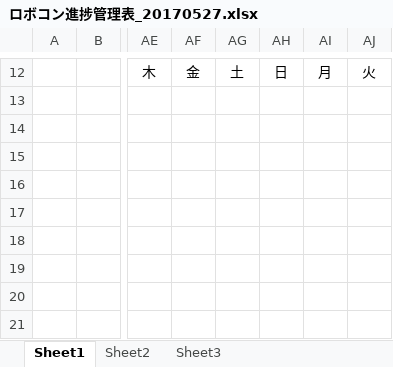
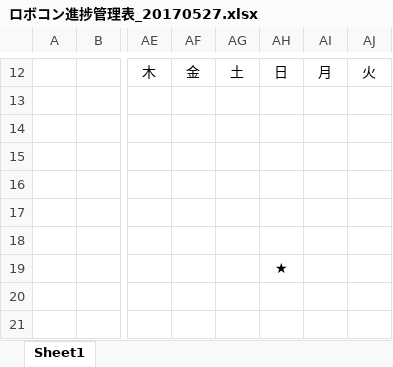
Before and after one commit to robokon/Doc, an Excel workbook: ロボコン進捗管理表_20170527.xlsx, sheet Sheet1, drawn as a sheet; only a part is shown, gaps mark what is left out; values as stored, in another font and other column widths than the file's, no borders; charts and pictures not drawn; the diff names each change by its address in the sheet, - before the commit and + after, or states it on an @@ line.

```diff
--- a/ロボコン進捗管理表_20170527.xlsx (sheet Sheet1)
+++ b/ロボコン進捗管理表_20170527.xlsx (sheet Sheet1)
-sheet tab: Sheet2
-sheet tab: Sheet3
-AH19: (empty)
+AH19: ★
```
